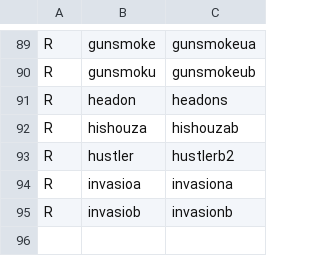
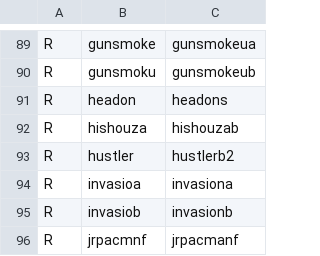
Before and after one commit to franklesniak/ROMSorter, a CSV file: MAME_2003_Plus_RenameSet_Prerequisites.csv, drawn as a sheet; only a part is shown, gaps mark what is left out.

Commit message:
Fix J alignment based on CRCs

```diff
--- a/MAME_2003_Plus_RenameSet_Prerequisites.csv
+++ b/MAME_2003_Plus_RenameSet_Prerequisites.csv
@@ -95 +95,2 @@ R,invasioa,invasiona
 R,invasiob,invasionb
+R,jrpacmnf,jrpacmanf
```
